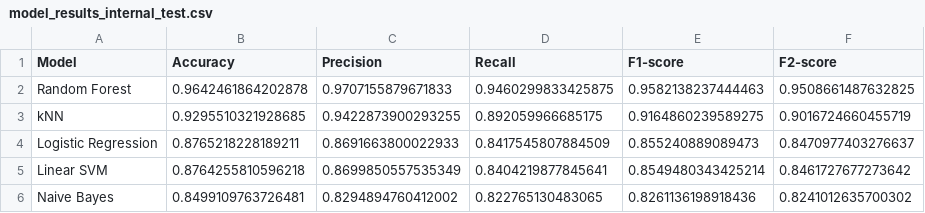
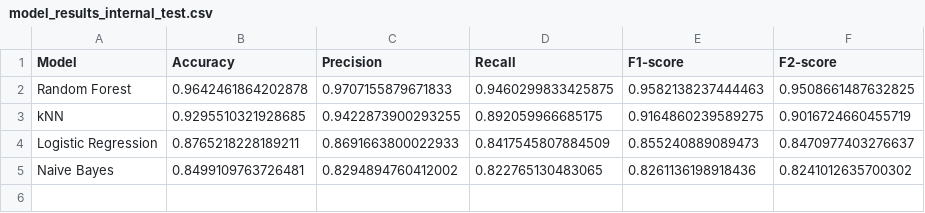
Before and after one commit to tugbanuaslan7/MemnuniyetTahmini, a CSV file: outputs/tables/model_results_internal_test.csv, drawn as a sheet; the diff names each change by its address in the sheet, - before the commit and + after, or states it on an @@ line.

```diff
--- a/outputs/tables/model_results_internal_test.csv
+++ b/outputs/tables/model_results_internal_test.csv
-row 5: Linear SVM | 0.8764255810596218 | 0.8699850557535349 | 0.8404219877845641 | 0.8549480343425214 | 0.8461727677273642
```
Also changed, not shown: 10 other files.
